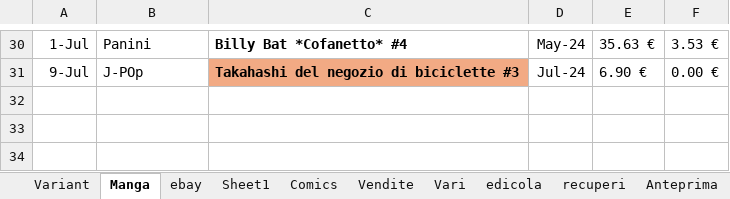
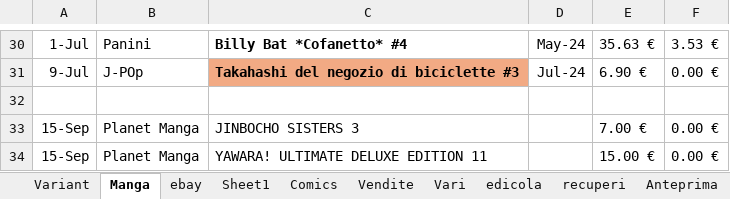
Before and after one commit to sorrentmutie/repoprivatafumetti, an Excel workbook: 00 - Acquisti.xlsx, sheet Manga, drawn as a sheet; only a part is shown, gaps mark what is left out; values as stored, in another font and other column widths than the file's, no borders; the diff names each change by its address in the sheet, - before the commit and + after, or states it on an @@ line.

```diff
--- a/00 - Acquisti.xlsx (sheet Manga)
+++ b/00 - Acquisti.xlsx (sheet Manga)
+row 32: (empty)
+row 33: 15-Sep | Planet Manga | JINBOCHO SISTERS 3 |  | 7.00 € | 0.00 €
+row 34: 15-Sep | Planet Manga | YAWARA! ULTIMATE DELUXE EDITION 11 |  | 15.00 € | 0.00 €
```
Also changed, not shown: sheet Anteprima.
